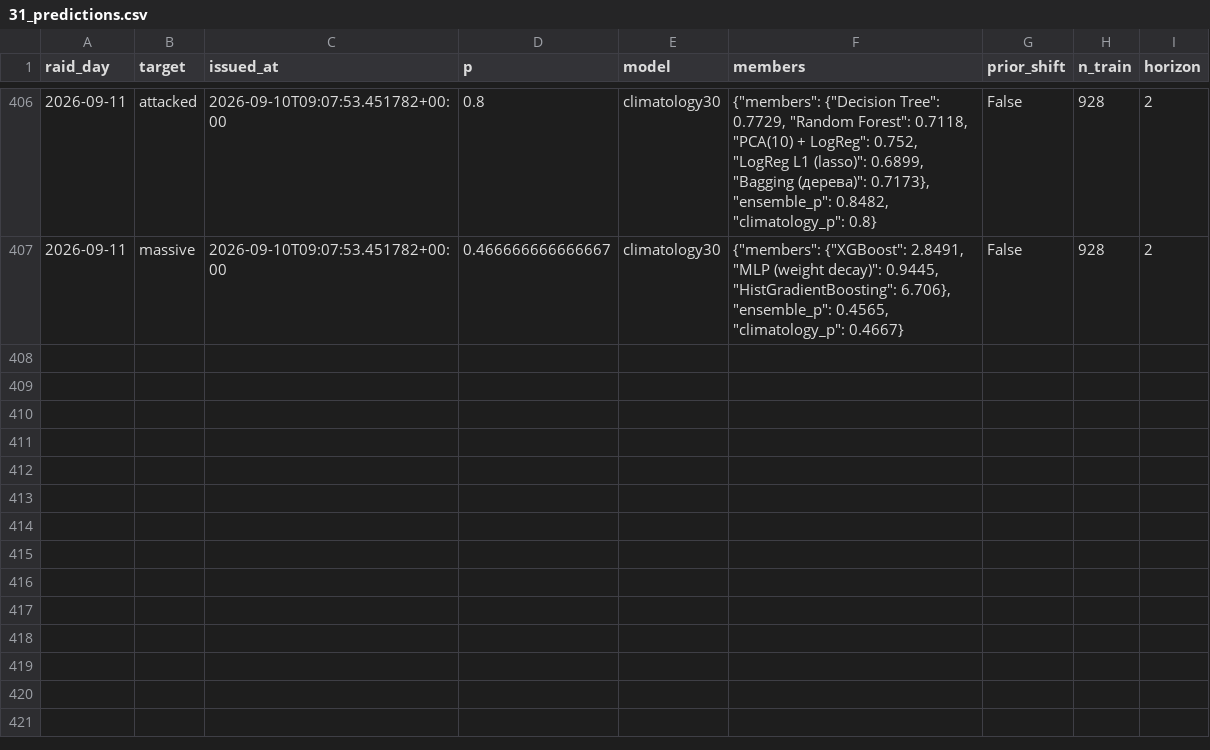
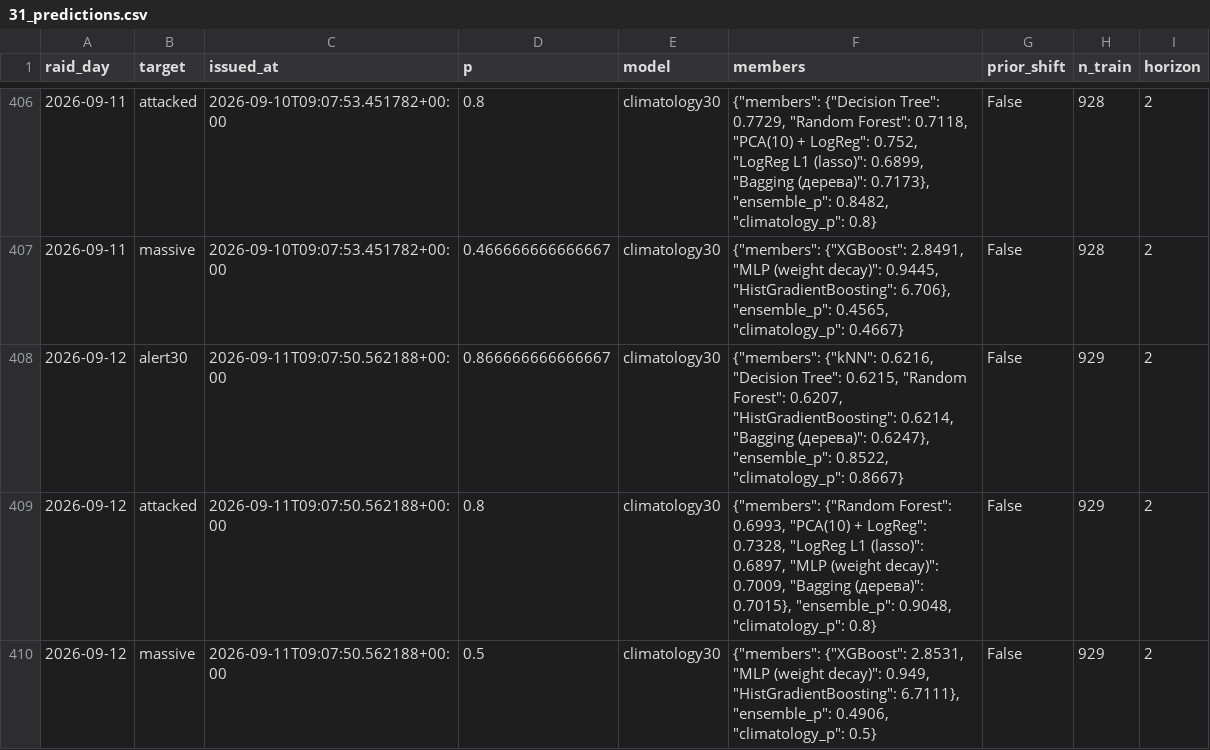
Before and after one commit to yegqr/missiles, a CSV file: data/release/31_predictions.csv, drawn as a sheet; only a part is shown, gaps mark what is left out.

```diff
--- a/data/release/31_predictions.csv
+++ b/data/release/31_predictions.csv
@@ -407 +407,4 @@ raid_day,target,issued_at,p,model,members,prior_shift,n_train,horizon
 2026-09-11,massive,2026-09-10T09:07:53.451782+00:00,0.466666666666667,climatology30,"{""members"": {""XGBoost"": 2.8491, ""MLP (weight decay)"": 0.9445, ""HistGradientBoosting"": 6.706}, ""ensemble_p"": 0.4565, ""climatology_p"": 0.4667}",False,928,2
+2026-09-12,alert30,2026-09-11T09:07:50.562188+00:00,0.866666666666667,climatology30,"{""members"": {""kNN"": 0.6216, ""Decision Tree"": 0.6215, ""Random Forest"": 0.6207, ""HistGradientBoosting"": 0.6214, ""Bagging (дерева)"": 0.6247}, ""ensemble_p"": 0.8522, ""climatology_p"": 0.8667}",False,929,2
+2026-09-12,attacked,2026-09-11T09:07:50.562188+00:00,0.8,climatology30,"{""members"": {""Random Forest"": 0.6993, ""PCA(10) + LogReg"": 0.7328, ""LogReg L1 (lasso)"": 0.6897, ""MLP (weight decay)"": 0.7009, ""Bagging (дерева)"": 0.7015}, ""ensemble_p"": 0.9048, ""climatology_p"": 0.8}",False,929,2
+2026-09-12,massive,2026-09-11T09:07:50.562188+00:00,0.5,climatology30,"{""members"": {""XGBoost"": 2.8531, ""MLP (weight decay)"": 0.949, ""HistGradientBoosting"": 6.7111}, ""ensemble_p"": 0.4906, ""climatology_p"": 0.5}",False,929,2
```
Also changed, not shown: data/release/12_readiness_signals.csv, data/release/20_alerts_canonical.csv, 7 other files.
